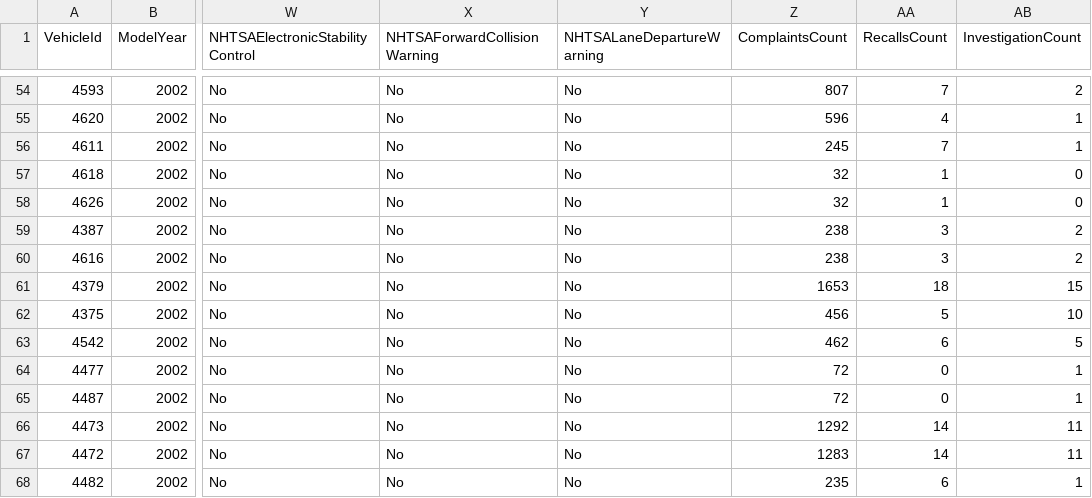
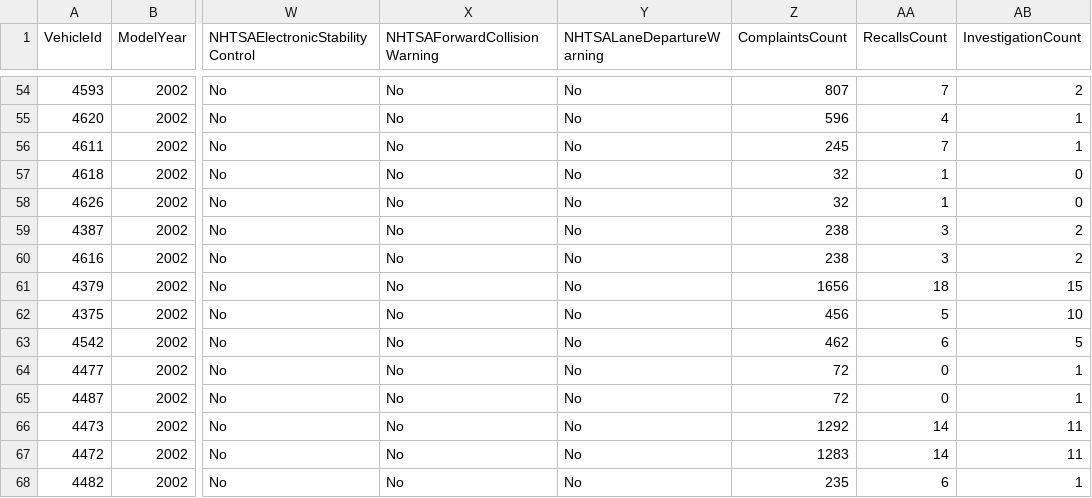
Before and after one commit to flotwig/nhtsa-data, a CSV file: vehicle_safety_ratings/vehicle_safety_ratings_2002.csv, drawn as a sheet; only a part is shown, gaps mark what is left out; the diff names each change by its address in the sheet, - before the commit and + after, or states it on an @@ line.

```diff
--- a/vehicle_safety_ratings/vehicle_safety_ratings_2002.csv
+++ b/vehicle_safety_ratings/vehicle_safety_ratings_2002.csv
-Z61 (ComplaintsCount): 1653
+Z61 (ComplaintsCount): 1656
```
Also changed, not shown: vehicle_safety_ratings/vehicle_safety_ratings_2004.csv, vehicle_safety_ratings/vehicle_safety_ratings_2005.csv, 19 other files.
